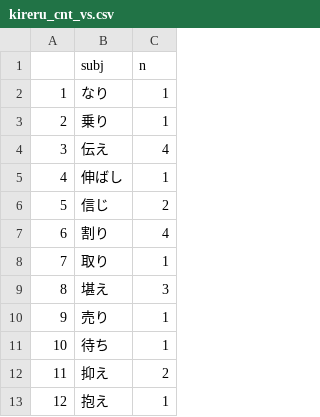
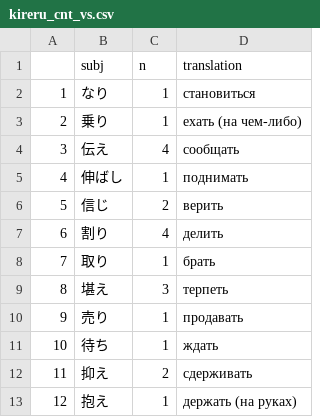
Before and after one commit to kateabr/exhaust_complete_data, a CSV file: kireru_cnt_vs.csv, drawn as a sheet; only a part is shown; the diff names each change by its address in the sheet, - before the commit and + after, or states it on an @@ line.

```diff
--- a/kireru_cnt_vs.csv
+++ b/kireru_cnt_vs.csv
+column D (translation), rows 2-13: становиться | ехать (на чем-либо) | сообщать | поднимать | верить | делить | брать | терпеть | продавать | ждать | сдерживать | держать (на руках)
```
Also changed, not shown: hateru_cnt_ns.csv, nakunaru_not_die_ns.csv, 12 other files.
